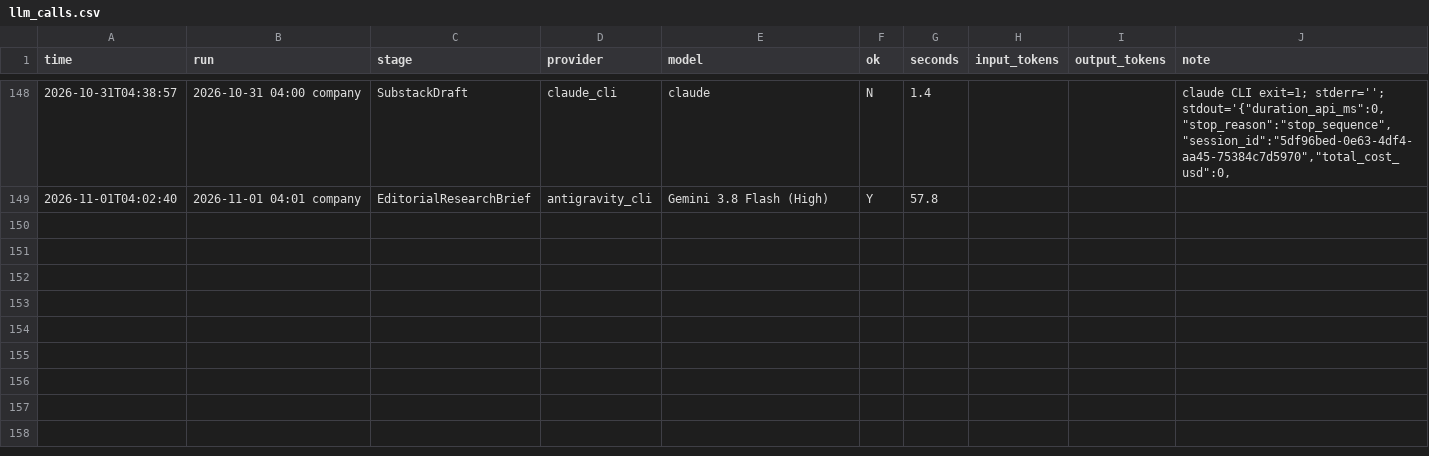
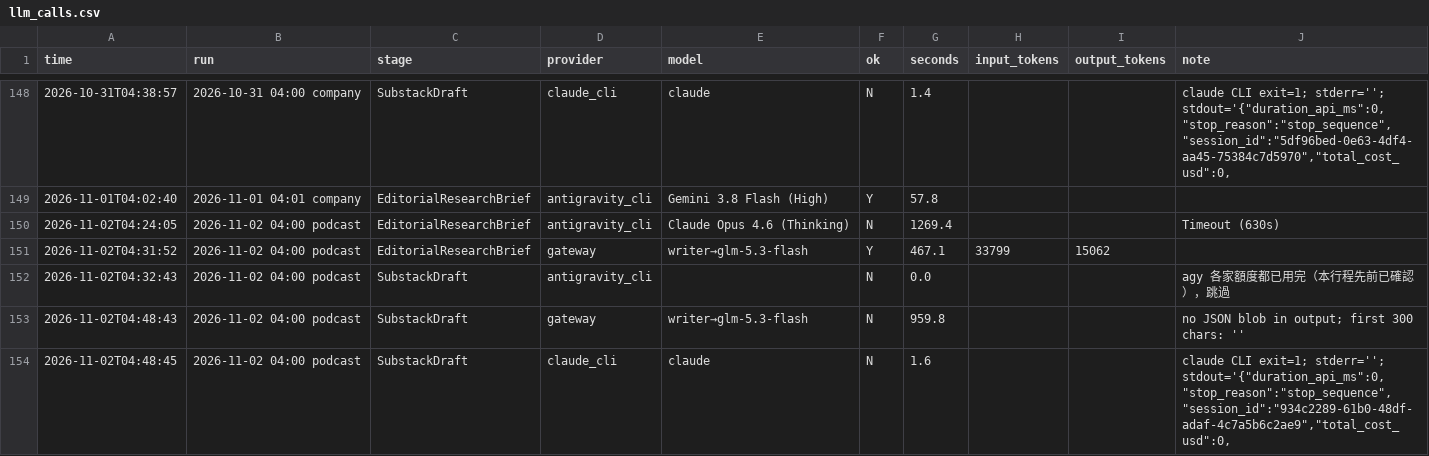
Before and after one commit to HsinTiger/news-radar, a CSV file: logs/writing/llm_calls.csv, drawn as a sheet; only a part is shown, gaps mark what is left out; the diff names each change by its address in the sheet, - before the commit and + after, or states it on an @@ line.

```diff
--- a/logs/writing/llm_calls.csv
+++ b/logs/writing/llm_calls.csv
+row 150: 2026-11-02T04:24:05 | 2026-11-02 04:00 podcast | EditorialResearchBrief | antigravity_cli | Claude Opus 4.6 (Thinking) | N | 1269.4 |  |  | Timeout (630s)
+row 151: 2026-11-02T04:31:52 | 2026-11-02 04:00 podcast | EditorialResearchBrief | gateway | writer→glm-5.3-flash | Y | 467.1 | 33799 | 15062
+row 152: 2026-11-02T04:32:43 | 2026-11-02 04:00 podcast | SubstackDraft | antigravity_cli |  | N | 0.0 |  |  | agy 各家額度都已用完（本行程先前已確認），跳過
+row 153: 2026-11-02T04:48:43 | 2026-11-02 04:00 podcast | SubstackDraft | gateway | writer→glm-5.3-flash | N | 959.8 |  |  | no JSON blob in output; first 300 chars: ''
+row 154: 2026-11-02T04:48:45 | 2026-11-02 04:00 podcast | SubstackDraft | claude_cli | claude | N | 1.6 |  |  | claude CLI exit=1; stderr=''; stdout='{"duration_api_ms":0,"stop_reason":"stop_sequence","session_id":"934c2289-61b0-48df-adaf-4c7a5b6c2ae9","total_cost_usd":0,
```
